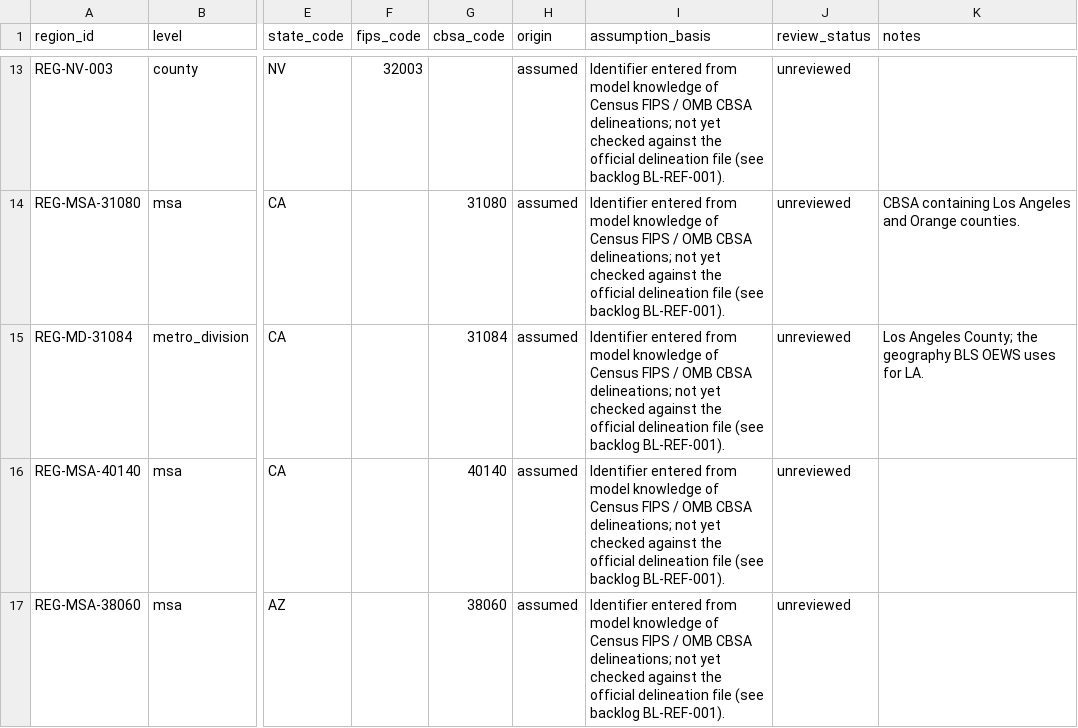
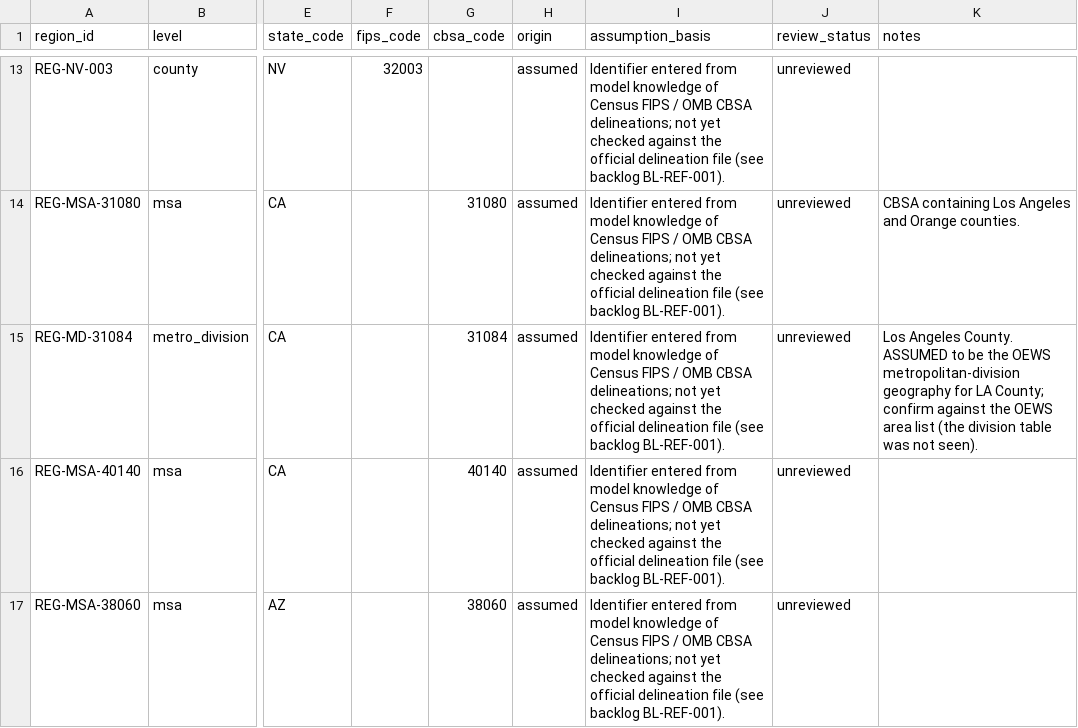
Before and after one commit to noctevusapp-a11y/owl-tower-os-app, a CSV file: cost-db/data/csv/regions.csv, drawn as a sheet; only a part is shown, gaps mark what is left out; the diff names each change by its address in the sheet, - before the commit and + after, or states it on an @@ line.

```diff
--- a/cost-db/data/csv/regions.csv
+++ b/cost-db/data/csv/regions.csv
-K15 (notes): Los Angeles County; the geography BLS OEWS uses for LA.
+K15 (notes): Los Angeles County. ASSUMED to be the OEWS metropolitan-division geography for LA County; confirm against the OEWS area list (the division table was not seen).
```
Also changed, not shown: cost-db/data/csv/assembly_components.csv, cost-db/data/csv/indices.csv, 31 other files.
